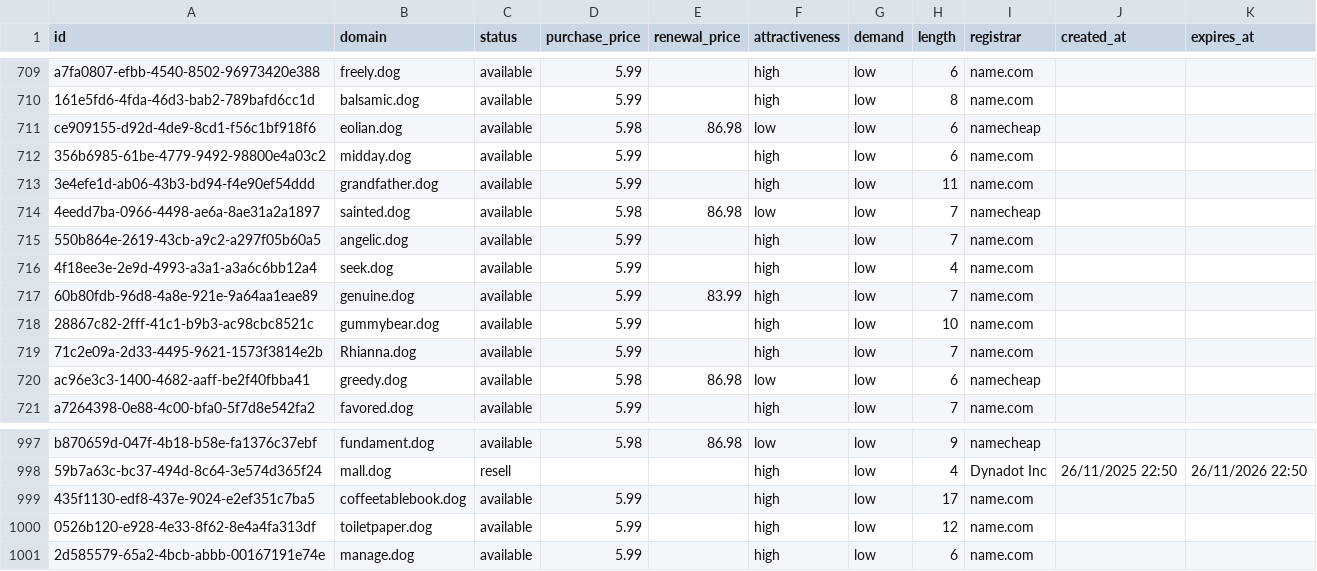
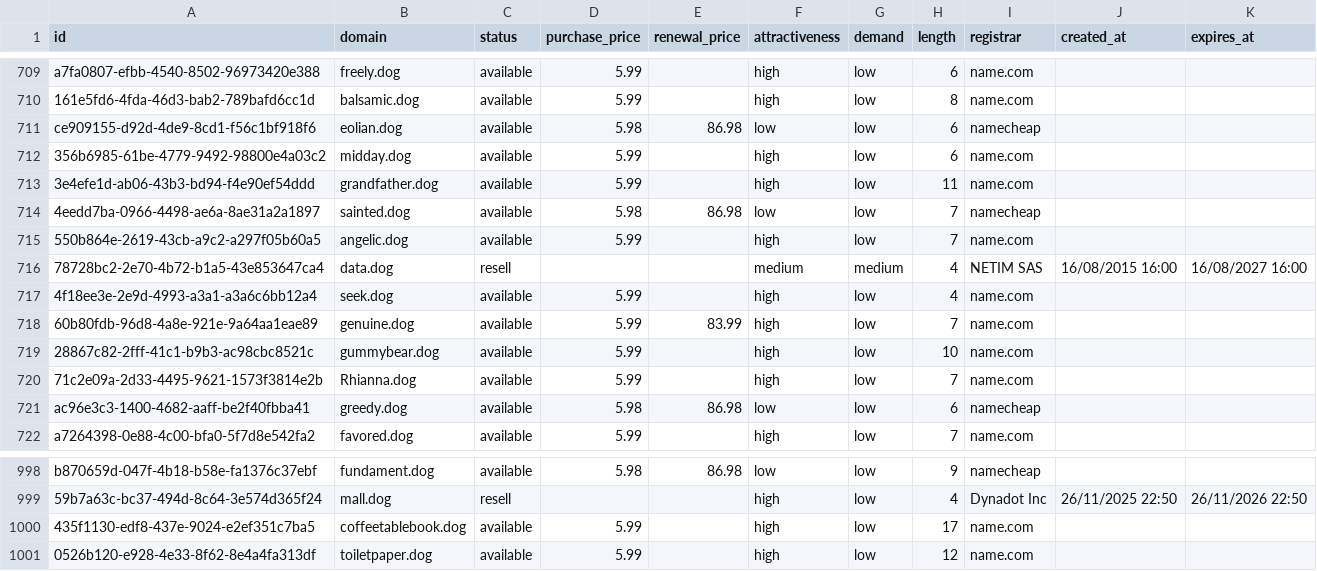
Before and after one commit to UniqueDomains/dog-oneword-domains, a CSV file: dog.csv, drawn as a sheet; only a part is shown, gaps mark what is left out.

Commit message:
Domains update

```diff
--- a/dog.csv
+++ b/dog.csv
@@ -715,2 +715,3 @@ ce909155-d92d-4de9-8cd1-f56c1bf918f6,eolian.dog,available,5.98,86.98,low,low,6,n
 550b864e-2619-43cb-a9c2-a297f05b60a5,angelic.dog,available,5.99,,high,low,7,name.com,,
+78728bc2-2e70-4b72-b1a5-43e853647ca4,data.dog,resell,,,medium,medium,4,NETIM SAS,16/08/2015 16:00,16/08/2027 16:00
 4f18ee3e-2e9d-4993-a3a1-a3a6c6bb12a4,seek.dog,available,5.99,,high,low,4,name.com,,
@@ -1000,2 +1001 @@ b870659d-047f-4b18-b58e-fa1376c37ebf,fundament.dog,available,5.98,86.98,low,low,
 0526b120-e928-4e33-8f62-8e4a4fa313df,toiletpaper.dog,available,5.99,,high,low,12,name.com,,
-2d585579-65a2-4bcb-abbb-00167191e74e,manage.dog,available,5.99,,high,low,6,name.com,,
```
Also changed, not shown: 4 other files.
